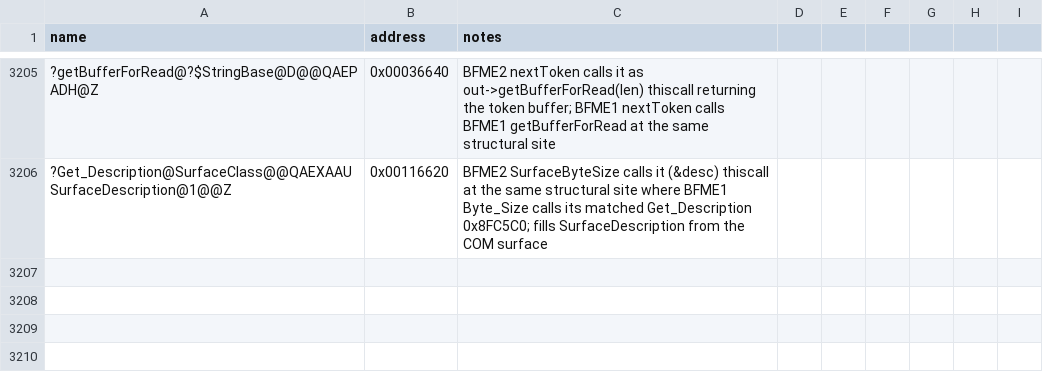
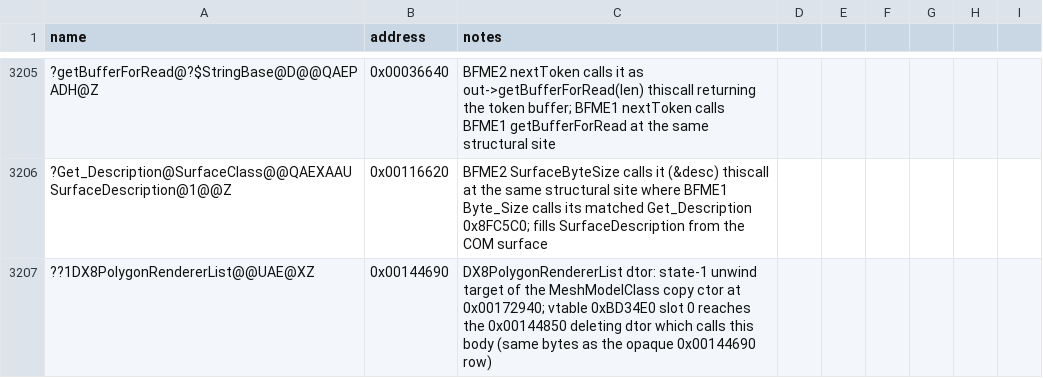
Before and after one commit to NotNBR/Open-BFME-2, a CSV file: reverse/symbols.csv, drawn as a sheet; only a part is shown, gaps mark what is left out; the diff names each change by its address in the sheet, - before the commit and + after, or states it on an @@ line.

Commit message:
Recover MeshModelClass copy ctor (0x00172940, 361B) from BFME1 meshmdl donor

```diff
--- a/reverse/symbols.csv
+++ b/reverse/symbols.csv
+row 3207: ??1DX8PolygonRendererList@@UAE@XZ | 0x00144690 | DX8PolygonRendererList dtor: state-1 unwind target of the MeshModelClass copy ctor at 0x00172940; vtable 0xBD34E0 slot 0 reaches the 0x00144850 deleting dtor which calls this body (same bytes as the opaque 0x00144690 row)
```
Also changed, not shown: 2 other files.
